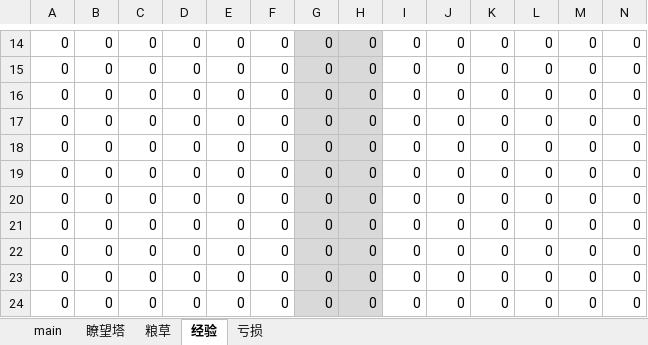
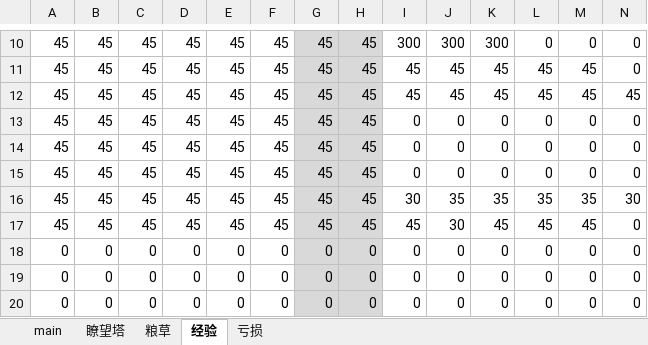
Before and after one commit to tcidy99/naruto, an Excel workbook: 远征S25/S25.xlsx, sheet 经验, drawn as a sheet; only a part is shown, gaps mark what is left out; the shorter side is filled out with more unchanged rows; values as stored, in another font and other column widths than the file's, no borders; addresses are those after the commit; rows hold the shown columns only; the diff covers the shown part only; the diff names each change by its address in the sheet, - before the commit and + after, or states it on an @@ line.

```diff
--- a/远征S25/S25.xlsx (sheet 经验)
+++ b/远征S25/S25.xlsx (sheet 经验)
-A10: 0
+A10: 45
-B10: 0
+B10: 45
-C10: 0
+C10: 45
-D10: 0
+D10: 45
-E10: 0
+E10: 45
-F10: 0
+F10: 45
-G10: 0
+G10: 45
-H10: 0
+H10: 45
-I10: 0
+I10: 300
-J10: 0
+J10: 300
-K10: 0
+K10: 300
+row 11: 45 | 45 | 45 | 45 | 45 | 45 | 45 | 45 | 45 | 45 | 45 | 45 | 45 | 0
+row 12: 45 | 45 | 45 | 45 | 45 | 45 | 45 | 45 | 45 | 45 | 45 | 45 | 45 | 45
-A13:A15: 0
+A13:A15: 45
-B13:B15: 0
+B13:B15: 45
-C13:C15: 0
+C13:C15: 45
-D13:D15: 0
+D13:D15: 45
-E13:E15: 0
+E13:E15: 45
-F13:F15: 0
+F13:F15: 45
-G13:G15: 0
+G13:G15: 45
-H13:H15: 0
+H13:H15: 45
+row 16: 45 | 45 | 45 | 45 | 45 | 45 | 45 | 45 | 30 | 35 | 35 | 35 | 35 | 30
+row 17: 45 | 45 | 45 | 45 | 45 | 45 | 45 | 45 | 45 | 30 | 45 | 45 | 45 | 0
```
Also changed, not shown: 2 added rows, 6 removed rows and 43 edited cells elsewhere in this sheet, sheet main, sheet 粮草, sheet 亏损, formulas that keep their value.
